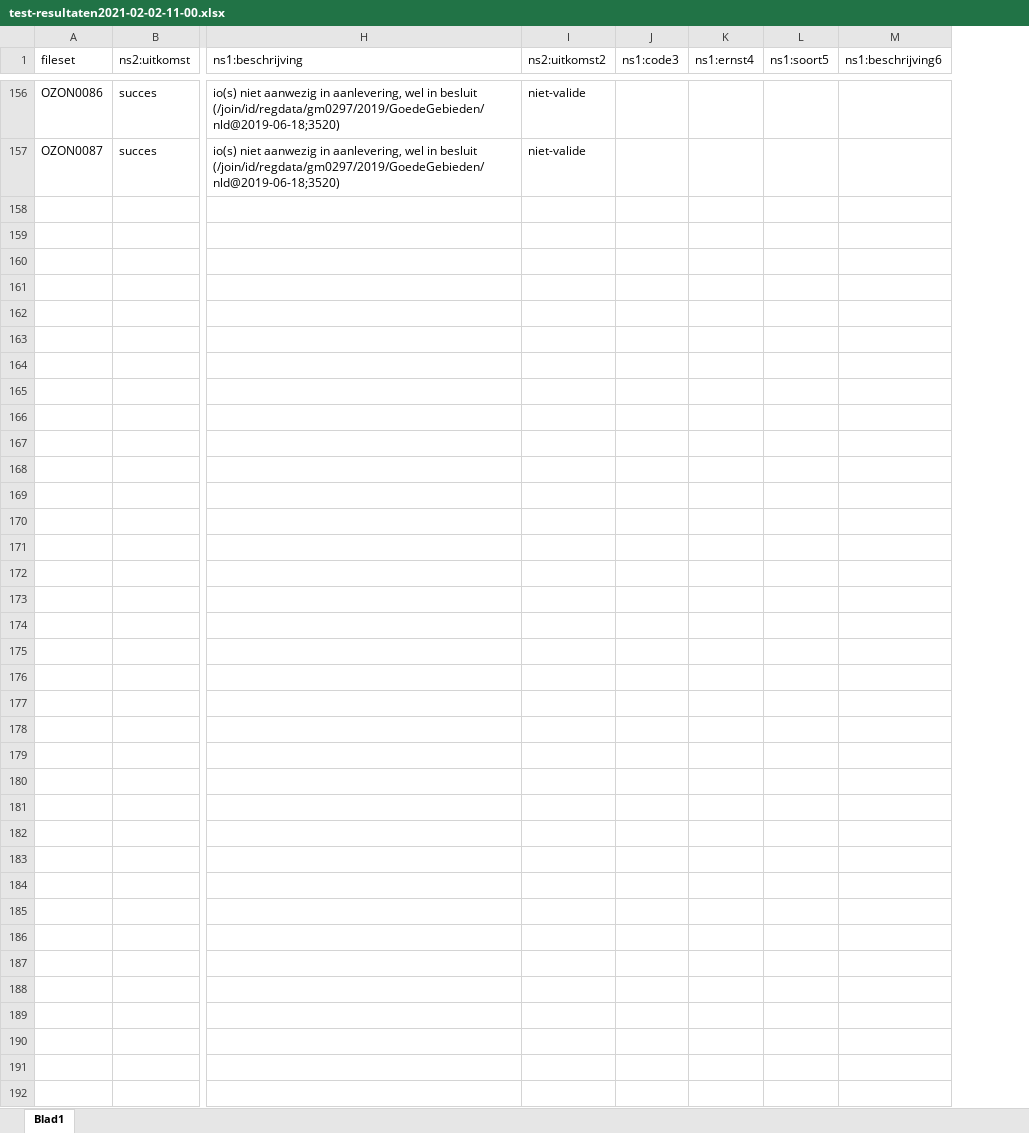
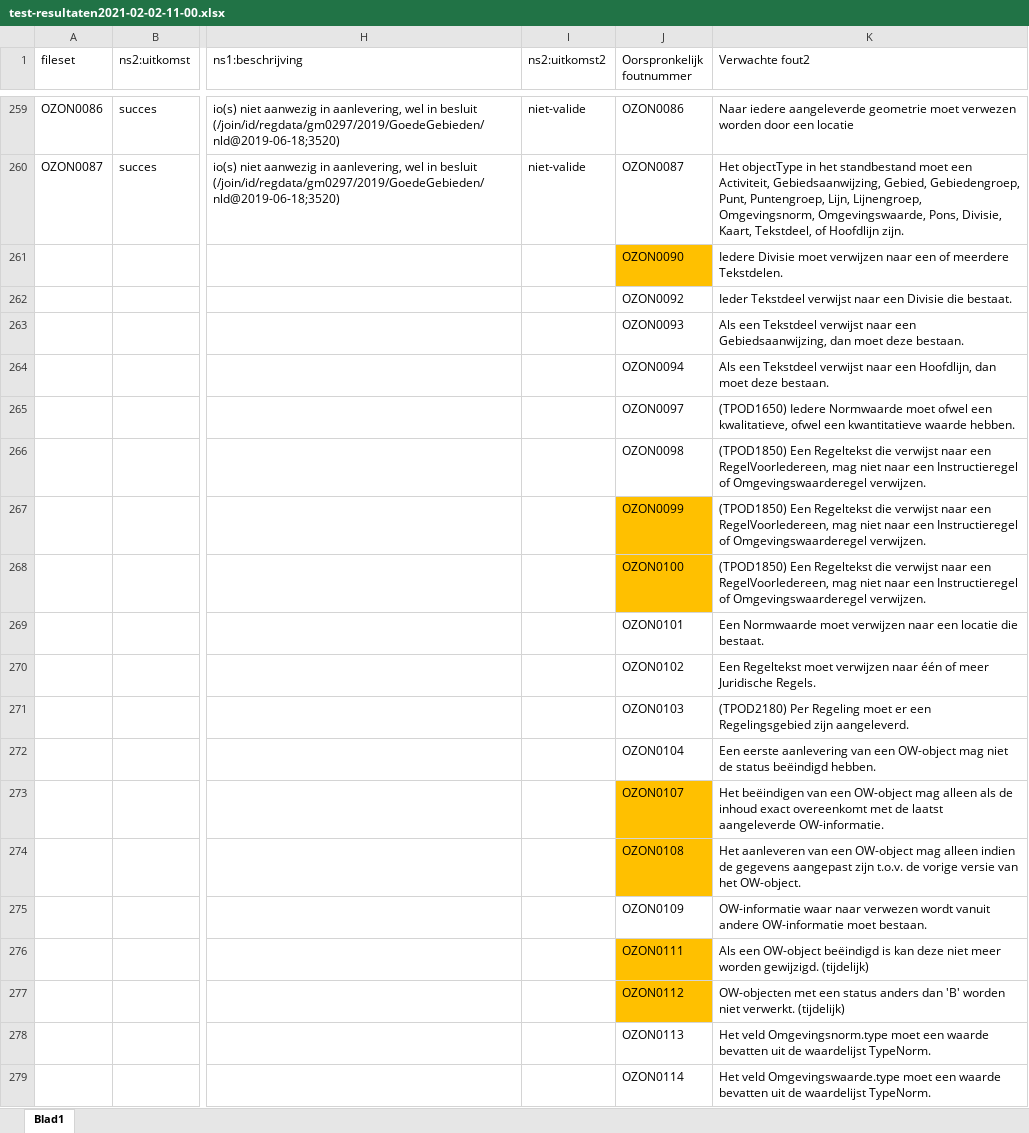
Before and after one commit to Geonovum/xml_validatietestcontent, an Excel workbook: 1.0.3/test-resultaten2021-02-02-11-00.xlsx, sheet Blad1, drawn as a sheet; only a part is shown, gaps mark what is left out; values as stored, in another font and other column widths than the file's, no borders; conditional formats and table styles not drawn; removed rows and columns are numbered as before the commit, all else as after; rows hold the shown columns only; the diff covers the shown part only; the diff names each change by its address in the sheet, - before the commit and + after, or states it on an @@ line.

```diff
--- a/1.0.3/test-resultaten2021-02-02-11-00.xlsx (sheet Blad1)
+++ b/1.0.3/test-resultaten2021-02-02-11-00.xlsx (sheet Blad1)
-column J (ns1:code3), empty
-column K (ns1:ernst4), empty
-column L (ns1:soort5), empty
-column M (ns1:beschrijving6), empty
+column J (Oorspronkelijk foutnummer), rows 259-260: OZON0086 | OZON0087
+column K (Verwachte fout2), rows 259-260: Naar iedere aangeleverde geometrie moet verwezen worden door een locatie | Het objectType in het standbestand moet een Activiteit, Gebiedsaanwijzing, Gebied, Gebiedengroep, Punt, Puntengroep, Lijn, Lijnengroep, Omgevingsnorm, Omgevingswaarde, Pons, Divisie, Kaart, Tekstdeel, of Hoofdlijn zijn.
+row 261:  |  |  |  | OZON0090 | Iedere Divisie moet verwijzen naar een of meerdere Tekstdelen.
+row 262:  |  |  |  | OZON0092 | Ieder Tekstdeel verwijst naar een Divisie die bestaat.
+row 263:  |  |  |  | OZON0093 | Als een Tekstdeel verwijst naar een Gebiedsaanwijzing, dan moet deze bestaan.
+row 264:  |  |  |  | OZON0094 | Als een Tekstdeel verwijst naar een Hoofdlijn, dan moet deze bestaan.
+row 265:  |  |  |  | OZON0097 | (TPOD1650) Iedere Normwaarde moet ofwel een kwalitatieve, ofwel een kwantitatieve waarde hebben.
+row 266:  |  |  |  | OZON0098 | (TPOD1850) Een Regeltekst die verwijst naar een RegelVoorIedereen, mag niet naar een Instructieregel of Omgevingswaarderegel verwijzen.
+row 267:  |  |  |  | OZON0099 | (TPOD1850) Een Regeltekst die verwijst naar een RegelVoorIedereen, mag niet naar een Instructieregel of Omgevingswaarderegel verwijzen.
+row 268:  |  |  |  | OZON0100 | (TPOD1850) Een Regeltekst die verwijst naar een RegelVoorIedereen, mag niet naar een Instructieregel of Omgevingswaarderegel verwijzen.
+row 269:  |  |  |  | OZON0101 | Een Normwaarde moet verwijzen naar een locatie die bestaat.
+row 270:  |  |  |  | OZON0102 | Een Regeltekst moet verwijzen naar één of meer Juridische Regels.
+row 271:  |  |  |  | OZON0103 | (TPOD2180) Per Regeling moet er een Regelingsgebied zijn aangeleverd.
+row 272:  |  |  |  | OZON0104 | Een eerste aanlevering van een OW-object mag niet de status beëindigd hebben.
+row 273:  |  |  |  | OZON0107 | Het beëindigen van een OW-object mag alleen als de inhoud exact overeenkomt met de laatst aangeleverde OW-informatie.
+row 274:  |  |  |  | OZON0108 | Het aanleveren van een OW-object mag alleen indien de gegevens aangepast zijn t.o.v. de vorige versie van het OW-object.
+row 275:  |  |  |  | OZON0109 | OW-informatie waar naar verwezen wordt vanuit andere OW-informatie moet bestaan.
+row 276:  |  |  |  | OZON0111 | Als een OW-object beëindigd is kan deze niet meer worden gewijzigd. (tijdelijk)
+row 277:  |  |  |  | OZON0112 | OW-objecten met een status anders dan 'B' worden niet verwerkt. (tijdelijk)
+row 278:  |  |  |  | OZON0113 | Het veld Omgevingsnorm.type moet een waarde bevatten uit de waardelijst TypeNorm.
+row 279:  |  |  |  | OZON0114 | Het veld Omgevingswaarde.type moet een waarde bevatten uit de waardelijst TypeNorm.
```
Also changed, not shown: 125 added rows and 14 edited cells elsewhere in this sheet.
